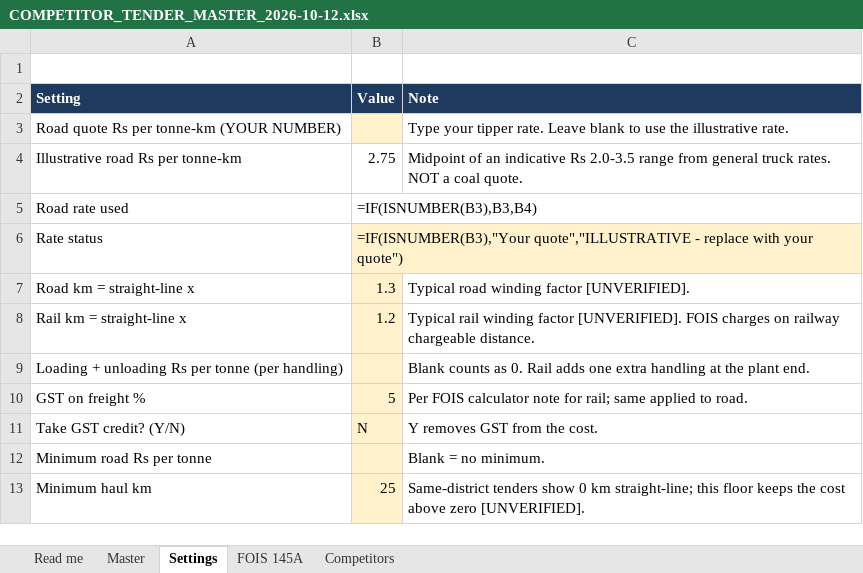
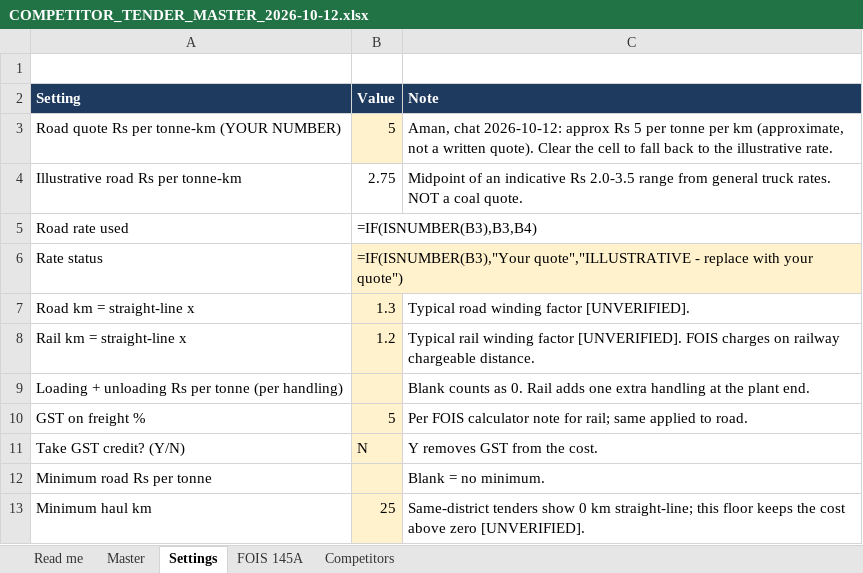
Before and after one commit to aman55501-cyber/mdo-platform, an Excel workbook: briefs/COMPETITOR_TENDER_MASTER_2026-10-12.xlsx, sheet Settings, drawn as a sheet; values as stored, in another font and other column widths than the file's, no borders; formulas without a stored value are shown as written; the diff names each change by its address in the sheet, - before the commit and + after, or states it on an @@ line.

```diff
--- a/briefs/COMPETITOR_TENDER_MASTER_2026-10-12.xlsx (sheet Settings)
+++ b/briefs/COMPETITOR_TENDER_MASTER_2026-10-12.xlsx (sheet Settings)
-B3 (Value): (empty)
+B3 (Value): 5
-C3 (Note): Type your tipper rate. Leave blank to use the illustrative…
+C3 (Note): Aman, chat 2026-10-12: approx Rs 5 per tonne per km (approximate, not a written quote). Clear the cell to fall back to the illustrative…
```
Also changed, not shown: 1 other file.
